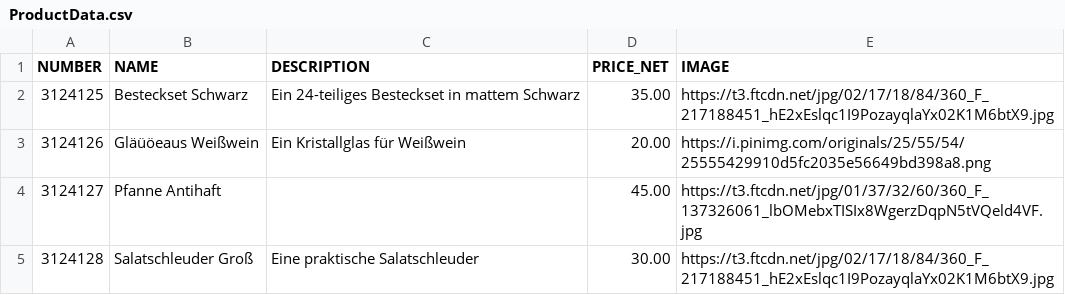
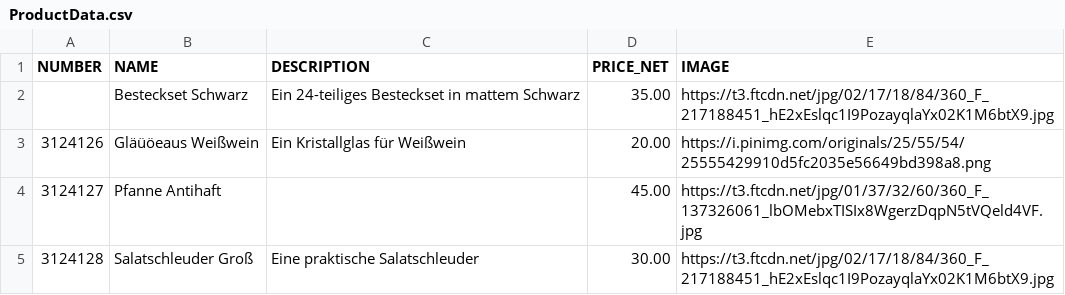
Before and after one commit to FinnWa/ItemCartDisabler, a CSV file: plugins/ProductDataImporter/src/Product/ProductData.csv, drawn as a sheet; only a part is shown.

Commit message:
Broken Products werden nicht hochgeladen und in eine CSV geschrieben

```diff
--- a/plugins/ProductDataImporter/src/Product/ProductData.csv
+++ b/plugins/ProductDataImporter/src/Product/ProductData.csv
@@ -1,3 +1,3 @@
 NUMBER;NAME;DESCRIPTION;PRICE_NET;IMAGE
-3124125;Besteckset Schwarz;Ein 24-teiliges Besteckset in mattem Schwarz;35.00;https://t3.ftcdn.net/jpg/02/17/18/84/360_F_217188451_hE2xEslqc1I9PozayqlaYx02K1M6btX9.jpg
+;Besteckset Schwarz;Ein 24-teiliges Besteckset in mattem Schwarz;35.00;https://t3.ftcdn.net/jpg/02/17/18/84/360_F_217188451_hE2xEslqc1I9PozayqlaYx02K1M6btX9.jpg
 3124126;Gläüöeaus Weißwein;Ein Kristallglas für Weißwein;20.00;https://i.pinimg.com/originals/25/55/54/25555429910d5fc2035e56649bd398a8.png
```
Also changed, not shown: 7 other files.
